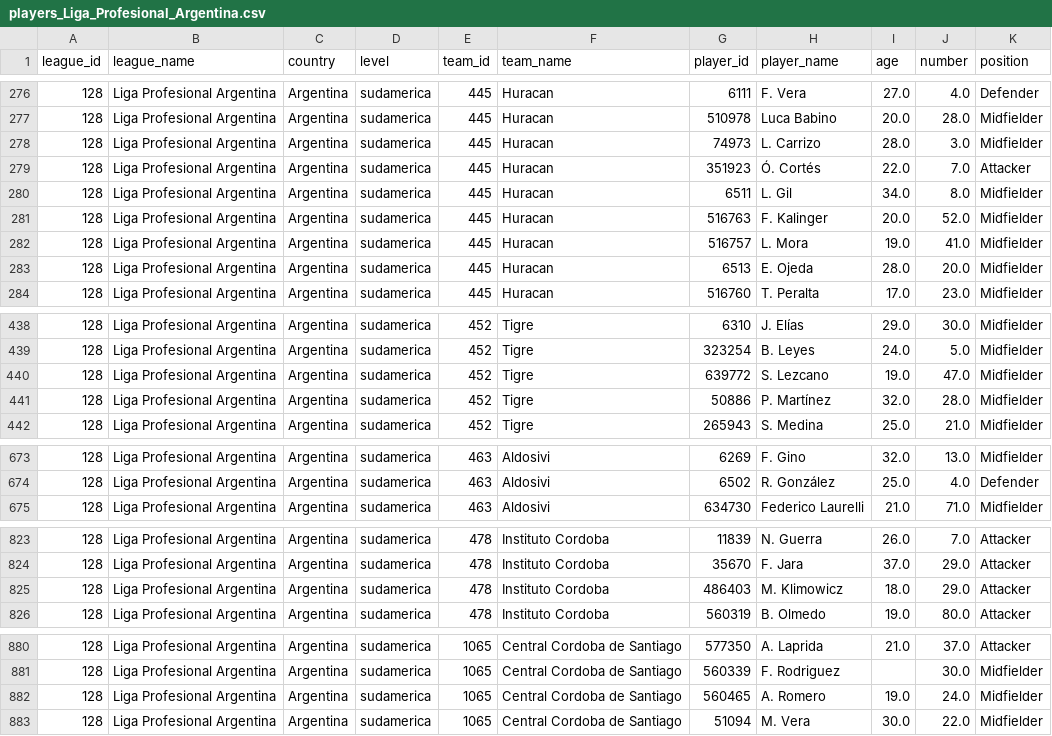
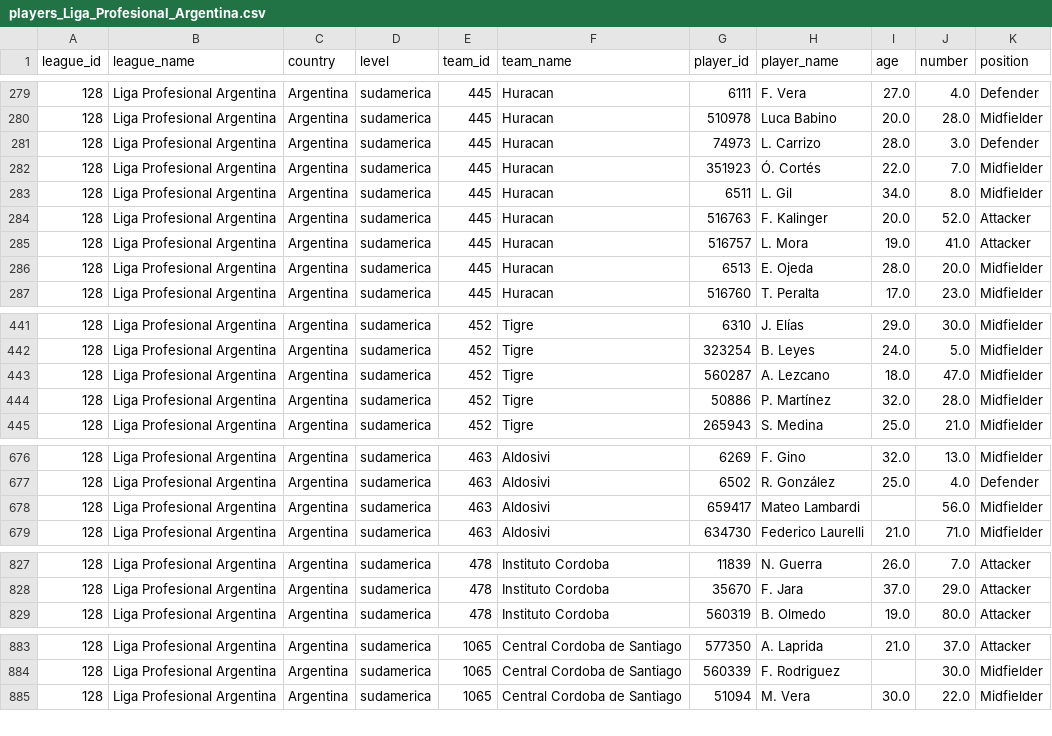
Before and after one commit to AndresParra0916/futbol-analytics-colombia, a CSV file: data/players_Liga_Profesional_Argentina.csv, drawn as a sheet; only a part is shown, gaps mark what is left out; the diff covers the shown part only.

```diff
--- a/data/players_Liga_Profesional_Argentina.csv
+++ b/data/players_Liga_Profesional_Argentina.csv
@@ -277,7 +280,7 @@ league_id,league_name,country,level,team_id,team_name,player_id,player_name,age,
 128,Liga Profesional Argentina,Argentina,sudamerica,445,Huracan,510978,Luca Babino,20.0,28.0,Midfielder
-128,Liga Profesional Argentina,Argentina,sudamerica,445,Huracan,74973,L. Carrizo,28.0,3.0,Midfielder
-128,Liga Profesional Argentina,Argentina,sudamerica,445,Huracan,351923,Ó. Cortés,22.0,7.0,Attacker
+128,Liga Profesional Argentina,Argentina,sudamerica,445,Huracan,74973,L. Carrizo,28.0,3.0,Defender
+128,Liga Profesional Argentina,Argentina,sudamerica,445,Huracan,351923,Ó. Cortés,22.0,7.0,Midfielder
 128,Liga Profesional Argentina,Argentina,sudamerica,445,Huracan,6511,L. Gil,34.0,8.0,Midfielder
-128,Liga Profesional Argentina,Argentina,sudamerica,445,Huracan,516763,F. Kalinger,20.0,52.0,Midfielder
-128,Liga Profesional Argentina,Argentina,sudamerica,445,Huracan,516757,L. Mora,19.0,41.0,Midfielder
+128,Liga Profesional Argentina,Argentina,sudamerica,445,Huracan,516763,F. Kalinger,20.0,52.0,Attacker
+128,Liga Profesional Argentina,Argentina,sudamerica,445,Huracan,516757,L. Mora,19.0,41.0,Attacker
 128,Liga Profesional Argentina,Argentina,sudamerica,445,Huracan,6513,E. Ojeda,28.0,20.0,Midfielder
@@ -439,3 +442,3 @@ league_id,league_name,country,level,team_id,team_name,player_id,player_name,age,
 128,Liga Profesional Argentina,Argentina,sudamerica,452,Tigre,323254,B. Leyes,24.0,5.0,Midfielder
-128,Liga Profesional Argentina,Argentina,sudamerica,452,Tigre,639772,S. Lezcano,19.0,47.0,Midfielder
+128,Liga Profesional Argentina,Argentina,sudamerica,452,Tigre,560287,A. Lezcano,18.0,47.0,Midfielder
 128,Liga Profesional Argentina,Argentina,sudamerica,452,Tigre,50886,P. Martínez,32.0,28.0,Midfielder
@@ -674,2 +677,3 @@ league_id,league_name,country,level,team_id,team_name,player_id,player_name,age,
 128,Liga Profesional Argentina,Argentina,sudamerica,463,Aldosivi,6502,R. González,25.0,4.0,Defender
+128,Liga Profesional Argentina,Argentina,sudamerica,463,Aldosivi,659417,Mateo Lambardi,,56.0,Midfielder
 128,Liga Profesional Argentina,Argentina,sudamerica,463,Aldosivi,634730,Federico Laurelli,21.0,71.0,Midfielder
@@ -824,3 +828,2 @@ league_id,league_name,country,level,team_id,team_name,player_id,player_name,age,
 128,Liga Profesional Argentina,Argentina,sudamerica,478,Instituto Cordoba,35670,F. Jara,37.0,29.0,Attacker
-128,Liga Profesional Argentina,Argentina,sudamerica,478,Instituto Cordoba,486403,M. Klimowicz,18.0,29.0,Attacker
 128,Liga Profesional Argentina,Argentina,sudamerica,478,Instituto Cordoba,560319,B. Olmedo,19.0,80.0,Attacker
@@ -881,3 +884,2 @@ league_id,league_name,country,level,team_id,team_name,player_id,player_name,age,
 128,Liga Profesional Argentina,Argentina,sudamerica,1065,Central Cordoba de Santiago,560339,F. Rodriguez,,30.0,Midfielder
-128,Liga Profesional Argentina,Argentina,sudamerica,1065,Central Cordoba de Santiago,560465,A. Romero,19.0,24.0,Midfielder
 128,Liga Profesional Argentina,Argentina,sudamerica,1065,Central Cordoba de Santiago,51094,M. Vera,30.0,22.0,Midfielder
```
Also changed, not shown: 4 added rows, 1 removed row and 45 edited cells elsewhere in this file, data/all_players_multileague.csv, data/players_Brasileirão.csv, 5 other files.
